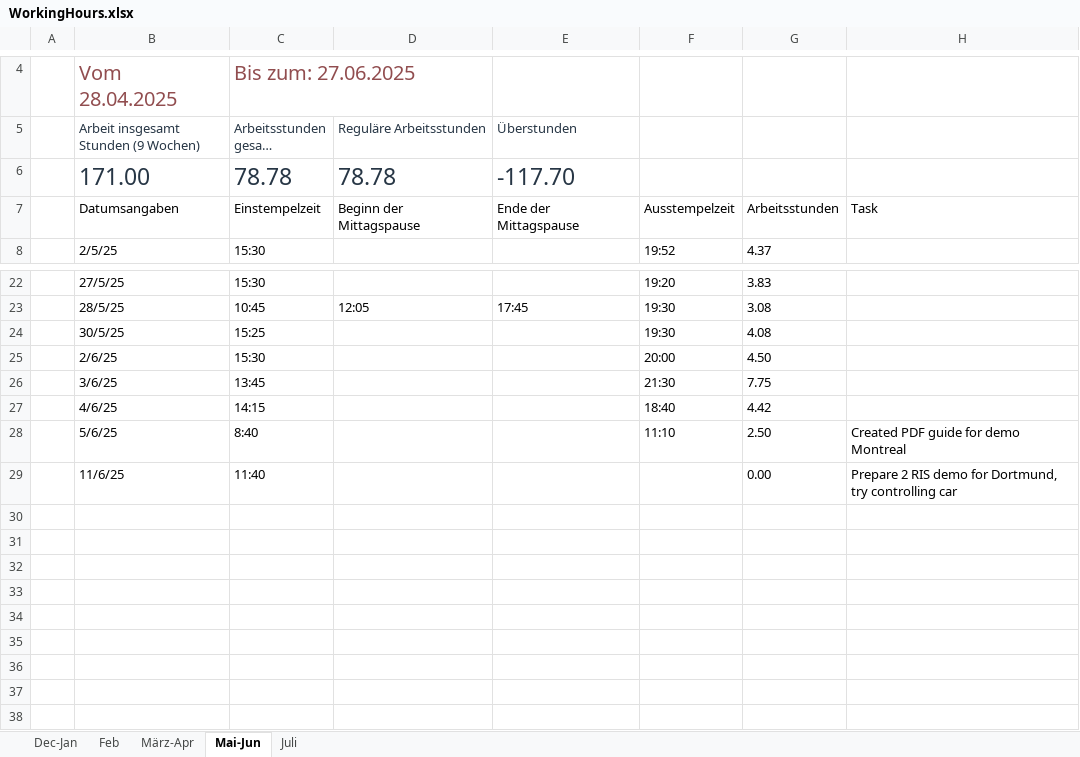
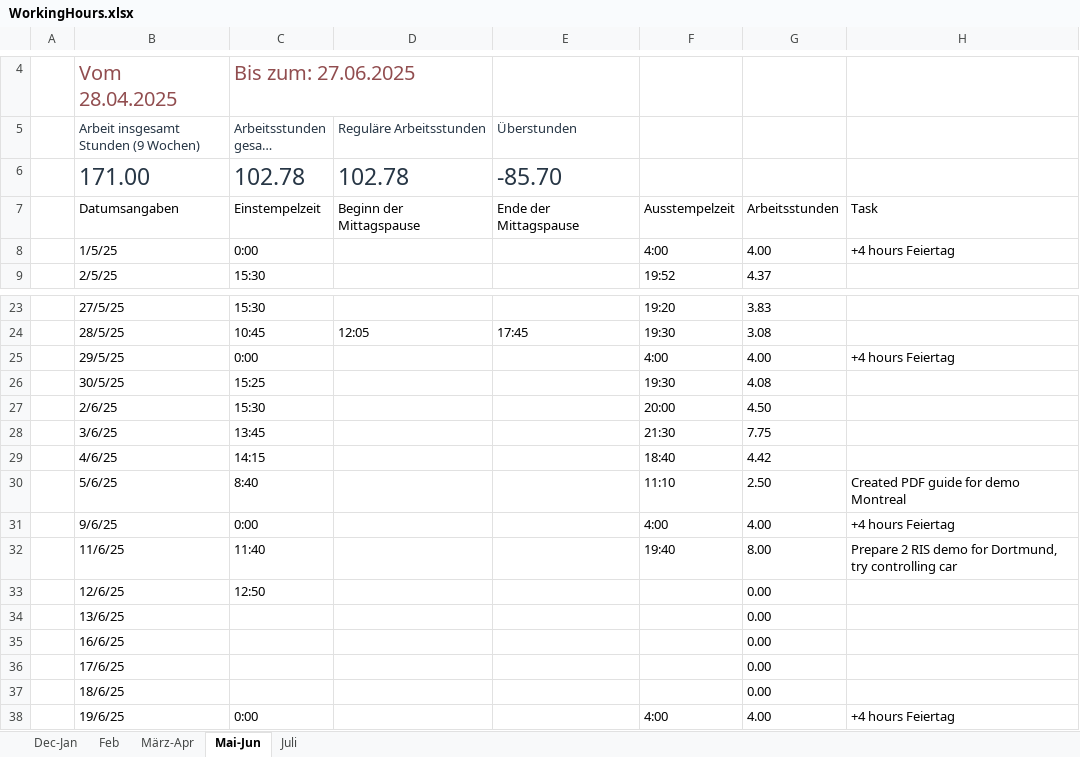
Before and after one commit to lauravmorenoc/DKS, an Excel workbook: WorkingHours.xlsx, sheet Mai-Jun, drawn as a sheet; only a part is shown, gaps mark what is left out; long unchanged cells end in …; values as stored, in another font and other column widths than the file's, no borders; table styles not drawn; addresses are those after the commit; the diff names each change by its address in the sheet, - before the commit and + after, or states it on an @@ line.

```diff
--- a/WorkingHours.xlsx (sheet Mai-Jun)
+++ b/WorkingHours.xlsx (sheet Mai-Jun)
-C6: 78.78
+C6: 102.78
-D6 (Reguläre Arbeitsstunden): 78.78
+D6 (Reguläre Arbeitsstunden): 102.78
-E6 (Überstunden): -117.70
+E6 (Überstunden): -85.70
+row 8:  | 1/5/25 | 0:00 |  |  | 4:00 | 4.00 | +4 hours Feiertag
+row 25:  | 29/5/25 | 0:00 |  |  | 4:00 | 4.00 | +4 hours Feiertag
+row 31:  | 9/6/25 | 0:00 |  |  | 4:00 | 4.00 | +4 hours Feiertag
-F32: (empty)
+F32: 19:40
-G32: 0.00
+G32: 8.00
+row 33:  | 12/6/25 | 12:50 |  |  |  | 0.00
+row 34:  | 13/6/25 |  |  |  |  | 0.00
+row 35:  | 16/6/25 |  |  |  |  | 0.00
+row 36:  | 17/6/25 |  |  |  |  | 0.00
+row 37:  | 18/6/25 |  |  |  |  | 0.00
+row 38:  | 19/6/25 | 0:00 |  |  | 4:00 | 4.00 | +4 hours Feiertag
```
Also changed, not shown: sheet März-Apr, sheet Juli, 4 other files.
